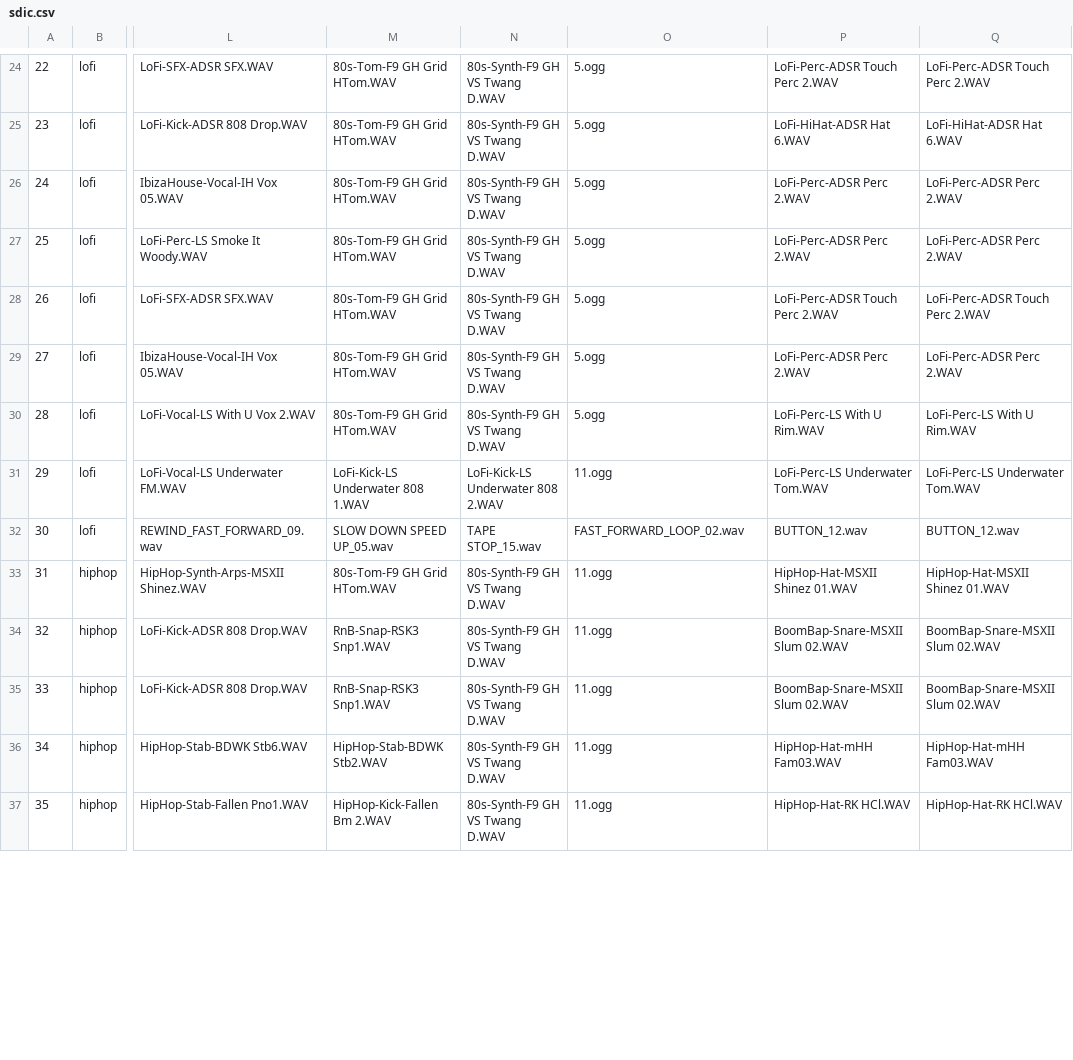
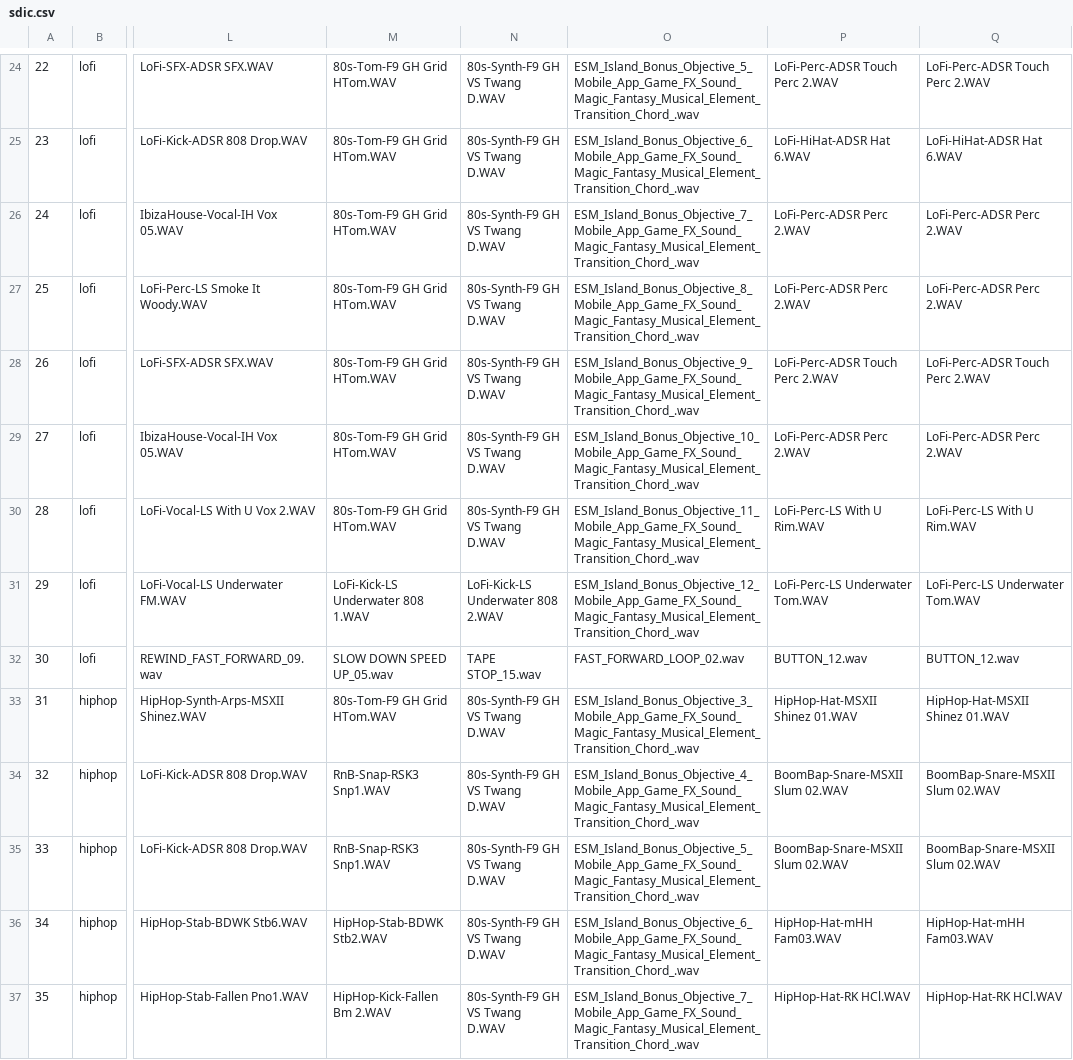
Before and after one commit to Radetzki87/web1, a CSV file: sdic.csv, drawn as a sheet; only a part is shown, gaps mark what is left out; the diff covers the shown part only; the diff names each change by its address in the sheet, - before the commit and + after, or states it on an @@ line.

```diff
--- a/sdic.csv
+++ b/sdic.csv
-O24: 5.ogg
+O24: ESM_Island_Bonus_Objective_5_Mobile_App_Game_FX_Sound_Magic_Fantasy_Musical_Element_Transition_Chord_.wav
-O25: 5.ogg
+O25: ESM_Island_Bonus_Objective_6_Mobile_App_Game_FX_Sound_Magic_Fantasy_Musical_Element_Transition_Chord_.wav
-O26: 5.ogg
+O26: ESM_Island_Bonus_Objective_7_Mobile_App_Game_FX_Sound_Magic_Fantasy_Musical_Element_Transition_Chord_.wav
-O27: 5.ogg
+O27: ESM_Island_Bonus_Objective_8_Mobile_App_Game_FX_Sound_Magic_Fantasy_Musical_Element_Transition_Chord_.wav
-O28: 5.ogg
+O28: ESM_Island_Bonus_Objective_9_Mobile_App_Game_FX_Sound_Magic_Fantasy_Musical_Element_Transition_Chord_.wav
-O29: 5.ogg
+O29: ESM_Island_Bonus_Objective_10_Mobile_App_Game_FX_Sound_Magic_Fantasy_Musical_Element_Transition_Chord_.wav
-O30: 5.ogg
+O30: ESM_Island_Bonus_Objective_11_Mobile_App_Game_FX_Sound_Magic_Fantasy_Musical_Element_Transition_Chord_.wav
-O31: 11.ogg
+O31: ESM_Island_Bonus_Objective_12_Mobile_App_Game_FX_Sound_Magic_Fantasy_Musical_Element_Transition_Chord_.wav
-O33: 11.ogg
+O33: ESM_Island_Bonus_Objective_3_Mobile_App_Game_FX_Sound_Magic_Fantasy_Musical_Element_Transition_Chord_.wav
-O34: 11.ogg
+O34: ESM_Island_Bonus_Objective_4_Mobile_App_Game_FX_Sound_Magic_Fantasy_Musical_Element_Transition_Chord_.wav
-O35: 11.ogg
+O35: ESM_Island_Bonus_Objective_5_Mobile_App_Game_FX_Sound_Magic_Fantasy_Musical_Element_Transition_Chord_.wav
-O36: 11.ogg
+O36: ESM_Island_Bonus_Objective_6_Mobile_App_Game_FX_Sound_Magic_Fantasy_Musical_Element_Transition_Chord_.wav
-O37: 11.ogg
+O37: ESM_Island_Bonus_Objective_7_Mobile_App_Game_FX_Sound_Magic_Fantasy_Musical_Element_Transition_Chord_.wav
```
Also changed, not shown: 45 edited cells elsewhere in this file, 47 other files.
